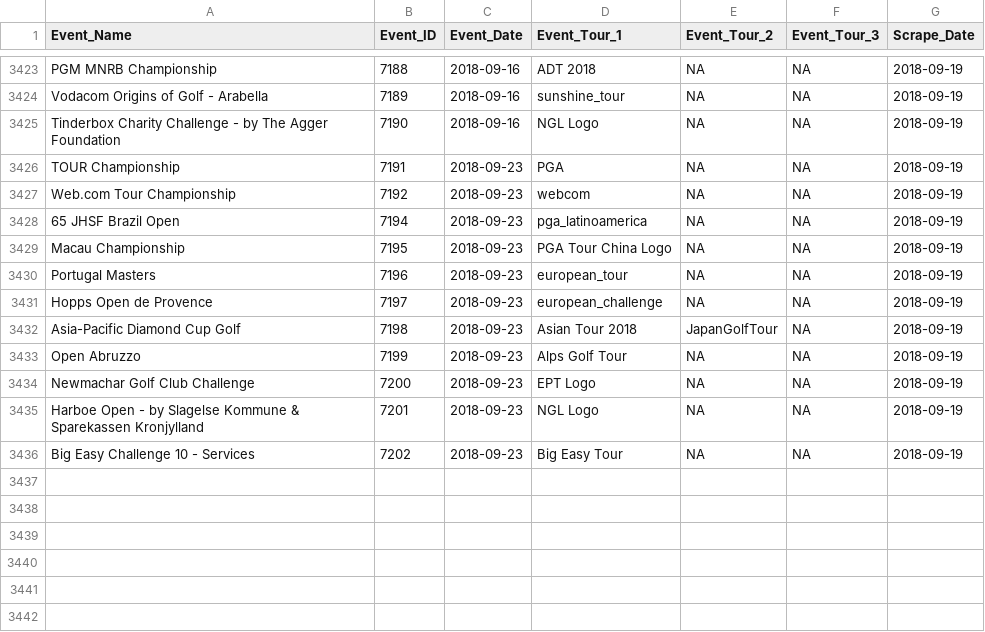
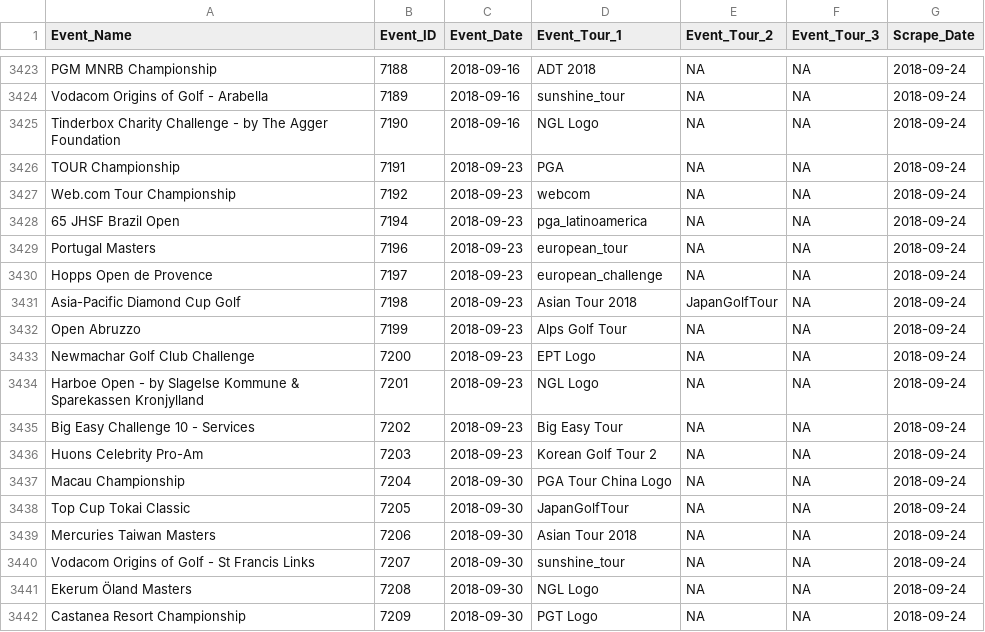
Before and after one commit to DSMok1/Golf_Ratings_R_V2, a CSV file: Data/Tournament_Info_RVest.csv, drawn as a sheet; only a part is shown, gaps mark what is left out; the diff covers the shown part only.

Commit message:
Update Data through Tour Championship

```diff
--- a/Data/Tournament_Info_RVest.csv
+++ b/Data/Tournament_Info_RVest.csv
@@ -3423,14 +3423,20 @@
-"PGM MNRB Championship",7188,2018-09-16,"ADT 2018",NA,NA,2018-09-19
-"Vodacom Origins of Golf - Arabella",7189,2018-09-16,"sunshine_tour",NA,NA,2018-09-19
-"Tinderbox Charity Challenge - by The Agger Foundation",7190,2018-09-16,"NGL Logo",NA,NA,2018-09-19
-"TOUR Championship",7191,2018-09-23,"PGA",NA,NA,2018-09-19
-"Web.com Tour Championship",7192,2018-09-23,"webcom",NA,NA,2018-09-19
-"65 JHSF Brazil Open",7194,2018-09-23,"pga_latinoamerica",NA,NA,2018-09-19
-"Macau Championship",7195,2018-09-23,"PGA Tour China Logo",NA,NA,2018-09-19
-"Portugal Masters",7196,2018-09-23,"european_tour",NA,NA,2018-09-19
-"Hopps Open de Provence",7197,2018-09-23,"european_challenge",NA,NA,2018-09-19
-"Asia-Pacific Diamond Cup Golf",7198,2018-09-23,"Asian Tour 2018","JapanGolfTour",NA,2018-09-19
-"Open Abruzzo",7199,2018-09-23,"Alps Golf Tour",NA,NA,2018-09-19
-"Newmachar Golf Club Challenge",7200,2018-09-23,"EPT Logo",NA,NA,2018-09-19
-"Harboe Open - by Slagelse Kommune & Sparekassen Kronjylland",7201,2018-09-23,"NGL Logo",NA,NA,2018-09-19
-"Big Easy Challenge 10 - Services",7202,2018-09-23,"Big Easy Tour",NA,NA,2018-09-19
+"PGM MNRB Championship",7188,2018-09-16,"ADT 2018",NA,NA,2018-09-24
+"Vodacom Origins of Golf - Arabella",7189,2018-09-16,"sunshine_tour",NA,NA,2018-09-24
+"Tinderbox Charity Challenge - by The Agger Foundation",7190,2018-09-16,"NGL Logo",NA,NA,2018-09-24
+"TOUR Championship",7191,2018-09-23,"PGA",NA,NA,2018-09-24
+"Web.com Tour Championship",7192,2018-09-23,"webcom",NA,NA,2018-09-24
+"65 JHSF Brazil Open",7194,2018-09-23,"pga_latinoamerica",NA,NA,2018-09-24
+"Portugal Masters",7196,2018-09-23,"european_tour",NA,NA,2018-09-24
+"Hopps Open de Provence",7197,2018-09-23,"european_challenge",NA,NA,2018-09-24
+"Asia-Pacific Diamond Cup Golf",7198,2018-09-23,"Asian Tour 2018","JapanGolfTour",NA,2018-09-24
+"Open Abruzzo",7199,2018-09-23,"Alps Golf Tour",NA,NA,2018-09-24
+"Newmachar Golf Club Challenge",7200,2018-09-23,"EPT Logo",NA,NA,2018-09-24
+"Harboe Open - by Slagelse Kommune & Sparekassen Kronjylland",7201,2018-09-23,"NGL Logo",NA,NA,2018-09-24
+"Big Easy Challenge 10 - Services",7202,2018-09-23,"Big Easy Tour",NA,NA,2018-09-24
+"Huons Celebrity Pro-Am",7203,2018-09-23,"Korean Golf Tour 2",NA,NA,2018-09-24
+"Macau Championship",7204,2018-09-30,"PGA Tour China Logo",NA,NA,2018-09-24
+"Top Cup Tokai Classic",7205,2018-09-30,"JapanGolfTour",NA,NA,2018-09-24
+"Mercuries Taiwan Masters",7206,2018-09-30,"Asian Tour 2018",NA,NA,2018-09-24
+"Vodacom Origins of Golf - St Francis Links",7207,2018-09-30,"sunshine_tour",NA,NA,2018-09-24
+"Ekerum Öland Masters",7208,2018-09-30,"NGL Logo",NA,NA,2018-09-24
+"Castanea Resort Championship",7209,2018-09-30,"PGT Logo",NA,NA,2018-09-24
```
Also changed, not shown: 27 edited cells elsewhere in this file, Data/Scrape_Status_RVest.csv.
